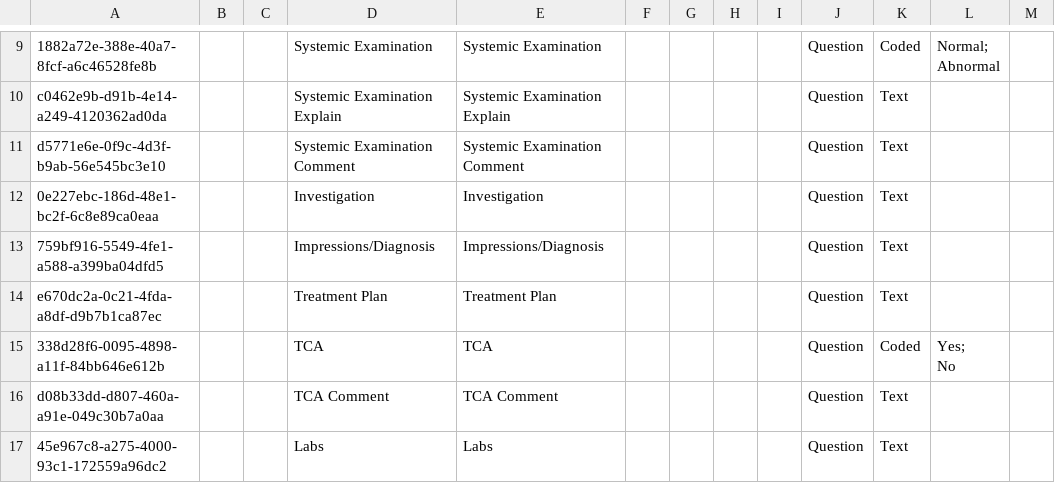
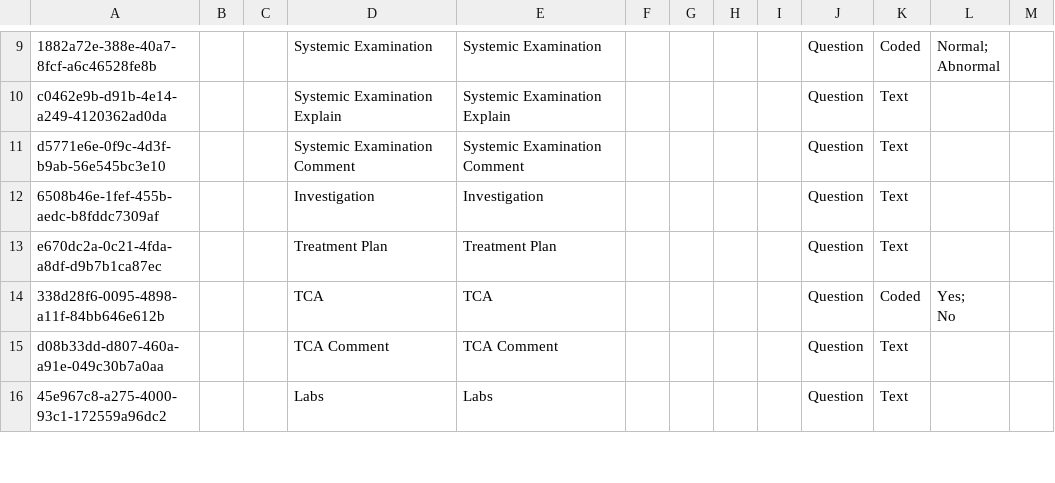
Before and after one commit to Michaelndula/eHospital2.0, a CSV file: distro/configuration/concepts/findings_and_treatment.csv, drawn as a sheet; only a part is shown, gaps mark what is left out.

Commit message:
SJT-167 Fix the findings and treatment concepts

```diff
--- a/distro/configuration/concepts/findings_and_treatment.csv
+++ b/distro/configuration/concepts/findings_and_treatment.csv
@@ -15,4 +15,3 @@ c0462e9b-d91b-4e14-a249-4120362ad0da,,,Systemic Examination Explain,Systemic Exa
 d5771e6e-0f9c-4d3f-b9ab-56e545bc3e10,,,Systemic Examination Comment,Systemic Examination Comment,,,,,Question,Text,,
-0e227ebc-186d-48e1-bc2f-6c8e89ca0eaa,,,Investigation,Investigation,,,,,Question,Text,,
-759bf916-5549-4fe1-a588-a399ba04dfd5,,,Impressions/Diagnosis,Impressions/Diagnosis,,,,,Question,Text,,
+6508b46e-1fef-455b-aedc-b8fddc7309af,,,Investigation,Investigation,,,,,Question,Text,,
 e670dc2a-0c21-4fda-a8df-d9b7b1ca87ec,,,Treatment Plan,Treatment Plan,,,,,Question,Text,,
```
Also changed, not shown: 1 other file.
